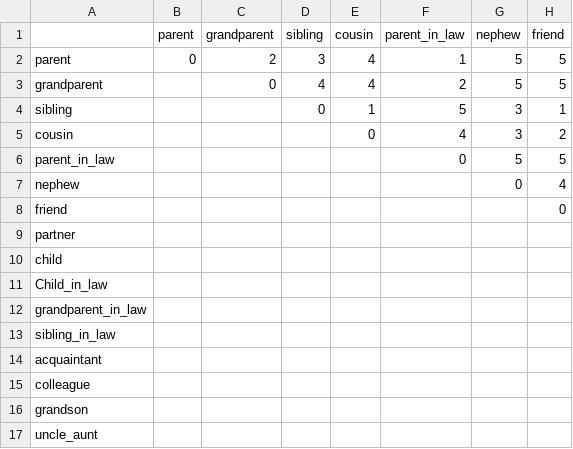
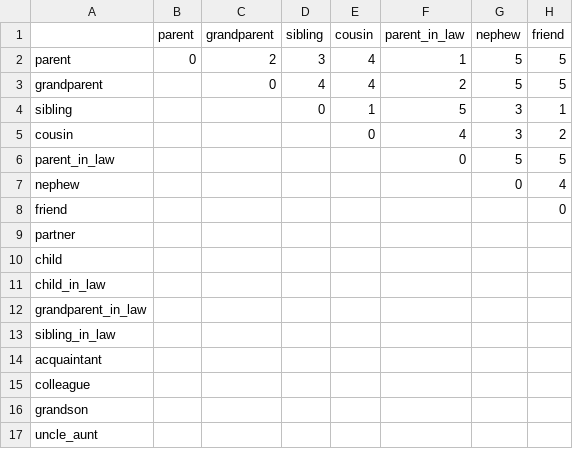
Before and after one commit to AwesomeOwls/Gifted, a CSV file: Relationship_matrix.csv, drawn as a sheet; only a part is shown; the diff names each change by its address in the sheet, - before the commit and + after, or states it on an @@ line.

```diff
--- a/Relationship_matrix.csv
+++ b/Relationship_matrix.csv
-A11: Child_in_law
+A11: child_in_law
```
Also changed, not shown: 4 other files.
